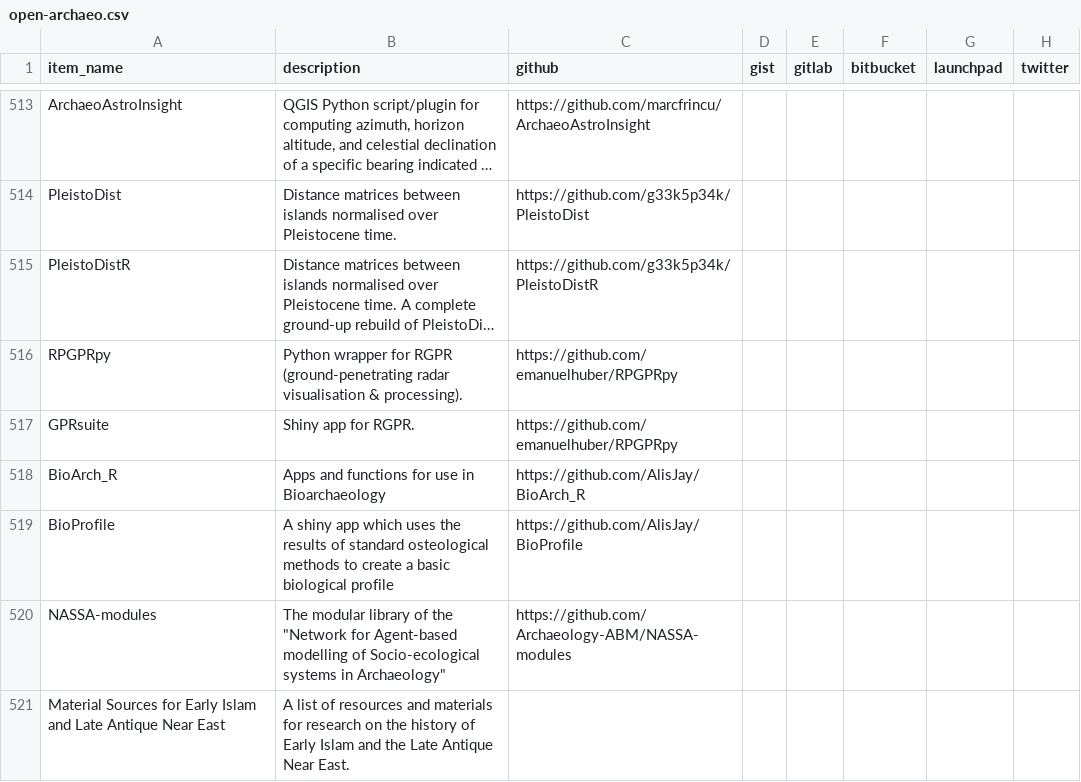
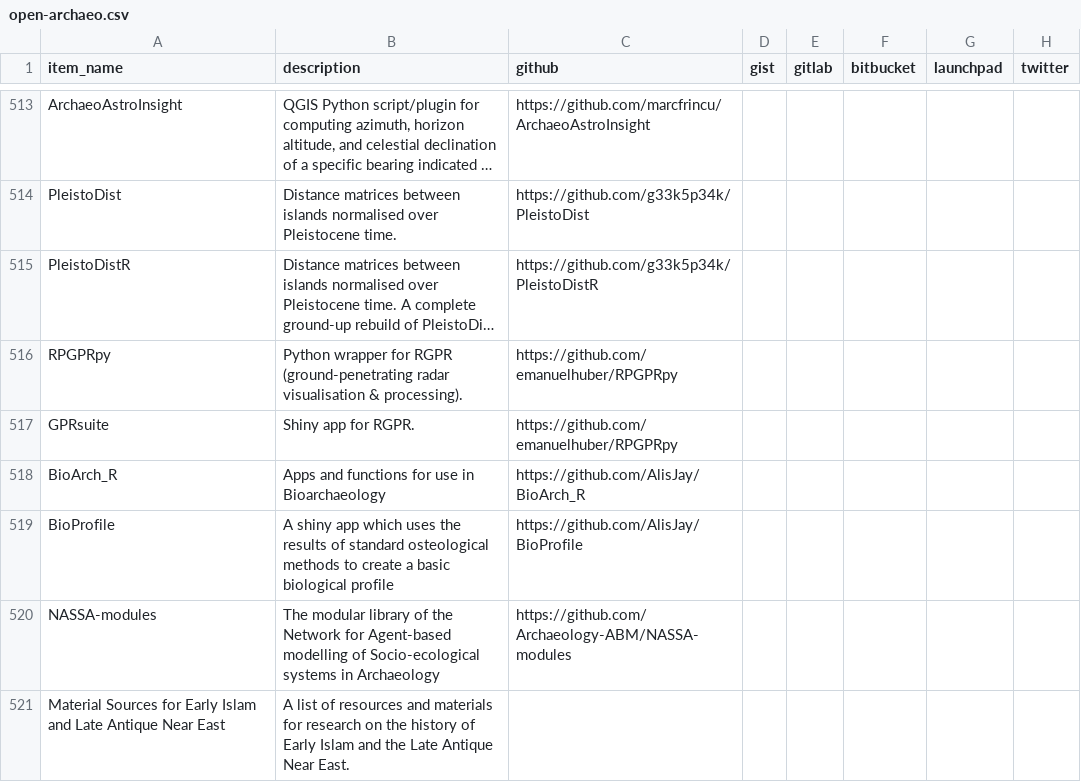
Before and after one commit to zackbatist/open-archaeo, a CSV file: open-archaeo.csv, drawn as a sheet; only a part is shown, gaps mark what is left out; long unchanged cells end in …; the diff names each change by its address in the sheet, - before the commit and + after, or states it on an @@ line.

Commit message:
Trying to resolve the quotation mark error again

```diff
--- a/open-archaeo.csv
+++ b/open-archaeo.csv
-B520 (description): …of the "Network for Agent-based modelling of Socio-ecological systems in Archaeology"
+B520 (description): …of the Network for Agent-based modelling of Socio-ecological systems in Archaeology
```
